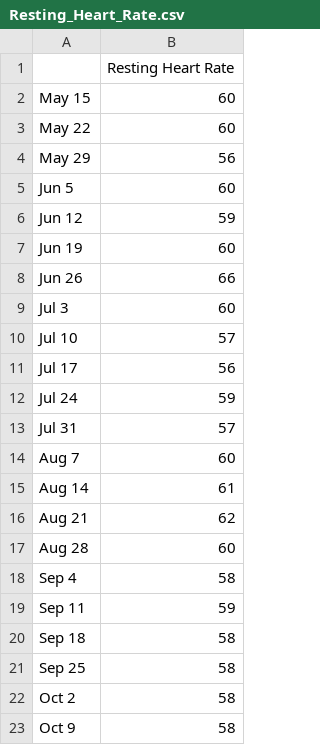
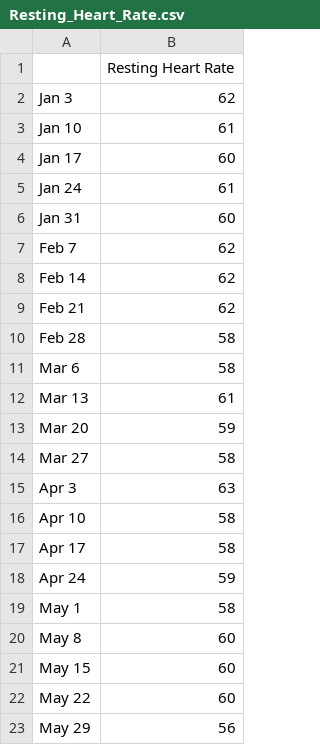
Before and after one commit to Guysteeleperkins/gsp-capstone-project, a CSV file: data/raw/Resting_Heart_Rate.csv, drawn as a sheet; only a part is shown; the shorter side is filled out with more unchanged rows.

```diff
--- a/data/raw/Resting_Heart_Rate.csv
+++ b/data/raw/Resting_Heart_Rate.csv
@@ -1,2 +1,21 @@
 ,Resting Heart Rate
+Jan 3,62
+Jan 10,61
+Jan 17,60
+Jan 24,61
+Jan 31,60
+Feb 7,62
+Feb 14,62
+Feb 21,62
+Feb 28,58
+Mar 6,58
+Mar 13,61
+Mar 20,59
+Mar 27,58
+Apr 3,63
+Apr 10,58
+Apr 17,58
+Apr 24,59
+May 1,58
+May 8,60
 May 15,60
```
Also changed, not shown: data/processed/CleanedActivitiesGarmin.csv, data/raw/stress.csv, 5 other files.
